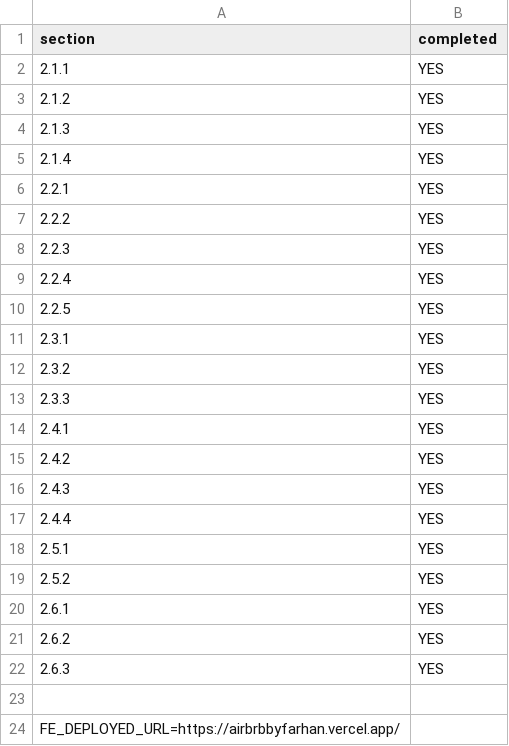
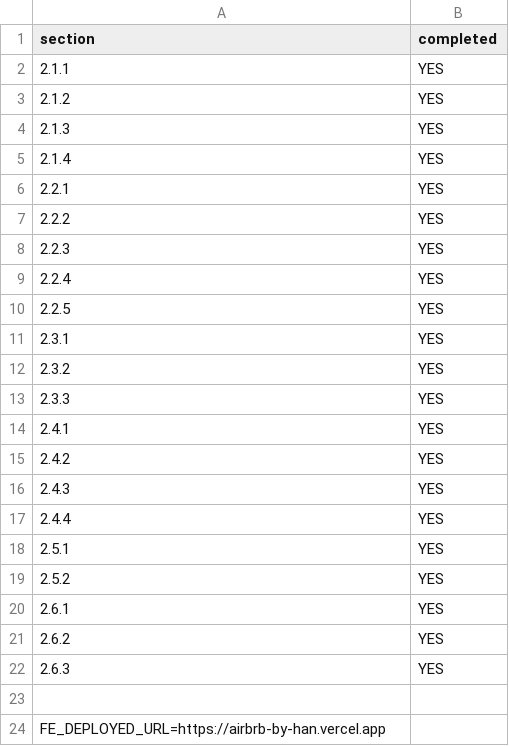
Before and after one commit to farhanadii/airbrb-by-han, a CSV file: progress.csv, drawn as a sheet.

Commit message:
Add Vercel config and update deployment URL

```diff
--- a/progress.csv
+++ b/progress.csv
@@ -23,2 +23,2 @@ section,completed
 
-FE_DEPLOYED_URL=https://airbrbbyfarhan.vercel.app/
+FE_DEPLOYED_URL=https://airbrb-by-han.vercel.app
```
Also changed, not shown: 1 other file.
